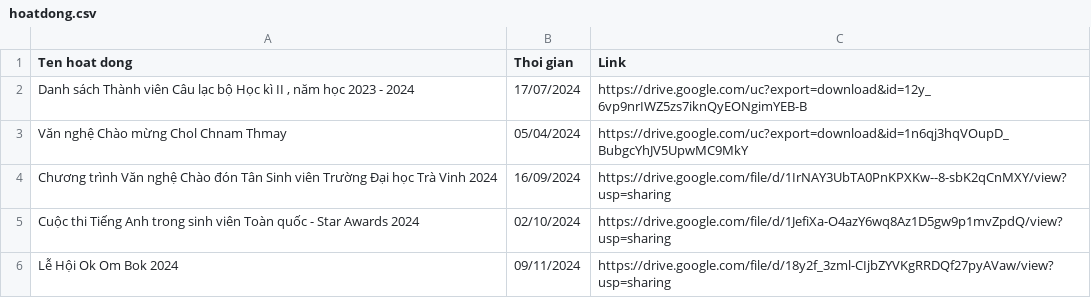
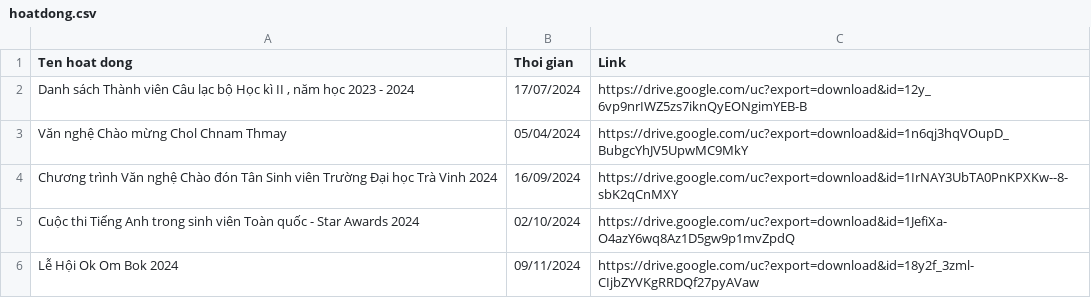
Before and after one commit to minh-nguyennhat/clbtakc, a CSV file: public/hoatdong.csv, drawn as a sheet.

Commit message:
Update hoatdong.csv

```diff
--- a/public/hoatdong.csv
+++ b/public/hoatdong.csv
@@ -3,4 +3,4 @@ Danh sách Thành viên Câu lạc bộ Học kì II , năm học 2023 - 2024|17
 Văn nghệ Chào mừng Chol Chnam Thmay|05/04/2024|https://drive.google.com/uc?export=download&id=1n6qj3hqVOupD_BubgcYhJV5UpwMC9MkY
-Chương trình Văn nghệ Chào đón Tân Sinh viên Trường Đại học Trà Vinh 2024|16/09/2024|https://drive.google.com/file/d/1IrNAY3UbTA0PnKPXKw--8-sbK2qCnMXY/view?usp=sharing
-Cuộc thi Tiếng Anh trong sinh viên Toàn quốc - Star Awards 2024|02/10/2024|https://drive.google.com/file/d/1JefiXa-O4azY6wq8Az1D5gw9p1mvZpdQ/view?usp=sharing
-Lễ Hội Ok Om Bok 2024|09/11/2024|https://drive.google.com/file/d/18y2f_3zml-CIjbZYVKgRRDQf27pyAVaw/view?usp=sharing
+Chương trình Văn nghệ Chào đón Tân Sinh viên Trường Đại học Trà Vinh 2024|16/09/2024|https://drive.google.com/uc?export=download&id=1IrNAY3UbTA0PnKPXKw--8-sbK2qCnMXY
+Cuộc thi Tiếng Anh trong sinh viên Toàn quốc - Star Awards 2024|02/10/2024|https://drive.google.com/uc?export=download&id=1JefiXa-O4azY6wq8Az1D5gw9p1mvZpdQ
+Lễ Hội Ok Om Bok 2024|09/11/2024|https://drive.google.com/uc?export=download&id=18y2f_3zml-CIjbZYVKgRRDQf27pyAVaw
```
